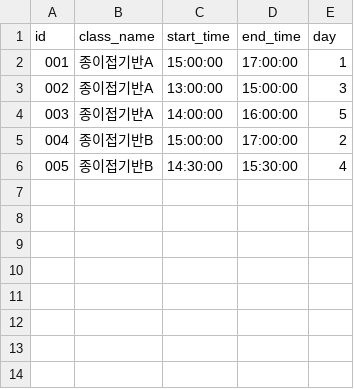
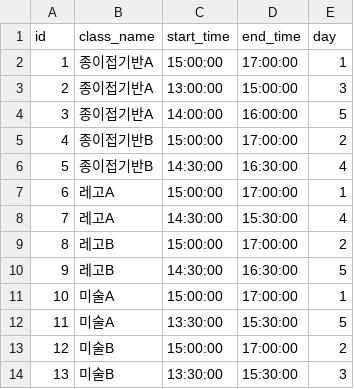
Before and after one commit to ArmadilloCapstone/backend, a CSV file: dolbomi/csv/5.inputAfterSchool.csv, drawn as a sheet; the diff names each change by its address in the sheet, - before the commit and + after, or states it on an @@ line.

```diff
--- a/dolbomi/csv/5.inputAfterSchool.csv
+++ b/dolbomi/csv/5.inputAfterSchool.csv
@@ column A (id) renumbered between rows 2 and 6 @@
-D6 (end_time): 15:30:00
+D6 (end_time): 16:30:00
+row 7: 6 | 레고A | 15:00:00 | 17:00:00 | 1
+row 8: 7 | 레고A | 14:30:00 | 15:30:00 | 4
+row 9: 8 | 레고B | 15:00:00 | 17:00:00 | 2
+row 10: 9 | 레고B | 14:30:00 | 16:30:00 | 5
+row 11: 10 | 미술A | 15:00:00 | 17:00:00 | 1
+row 12: 11 | 미술A | 13:30:00 | 15:30:00 | 5
+row 13: 12 | 미술B | 15:00:00 | 17:00:00 | 2
+row 14: 13 | 미술B | 13:30:00 | 15:30:00 | 3
```
Also changed, not shown: dolbomi/csv/2.inputStudent.csv, dolbomi/csv/4.inputParent.csv, 4 other files.
